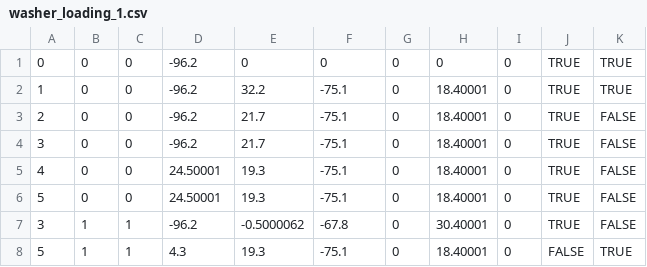
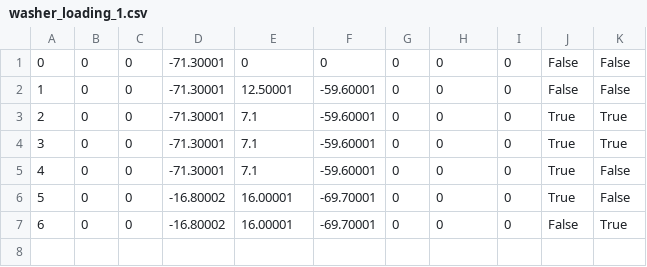
Before and after one commit to SynergyMakerHwang/ValueFinalProject, a CSV file: washer_loading_1.csv, drawn as a sheet.

```diff
--- a/washer_loading_1.csv
+++ b/washer_loading_1.csv
@@ -1,8 +1,7 @@
-0,0,0,-96.2,0,0,0,0,0,TRUE,TRUE
-1,0,0,-96.2,32.2,-75.1,0,18.40001,0,TRUE,TRUE
-2,0,0,-96.2,21.7,-75.1,0,18.40001,0,TRUE,FALSE
-3,0,0,-96.2,21.7,-75.1,0,18.40001,0,TRUE,FALSE
-4,0,0,24.50001,19.3,-75.1,0,18.40001,0,TRUE,FALSE
-5,0,0,24.50001,19.3,-75.1,0,18.40001,0,TRUE,FALSE
-3,1,1,-96.2,-0.5000062,-67.8,0,30.40001,0,TRUE,FALSE
-5,1,1,4.3,19.3,-75.1,0,18.40001,0,FALSE,TRUE
+0,0,0,-71.30001,0,0,0,0,0,False,False
+1,0,0,-71.30001,12.50001,-59.60001,0,0,0,False,False
+2,0,0,-71.30001,7.1,-59.60001,0,0,0,True,True
+3,0,0,-71.30001,7.1,-59.60001,0,0,0,True,True
+4,0,0,-71.30001,7.1,-59.60001,0,0,0,True,False
+5,0,0,-16.80002,16.00001,-69.70001,0,0,0,True,False
+6,0,0,-16.80002,16.00001,-69.70001,0,0,0,False,True
```
Also changed, not shown: 7 other files.
